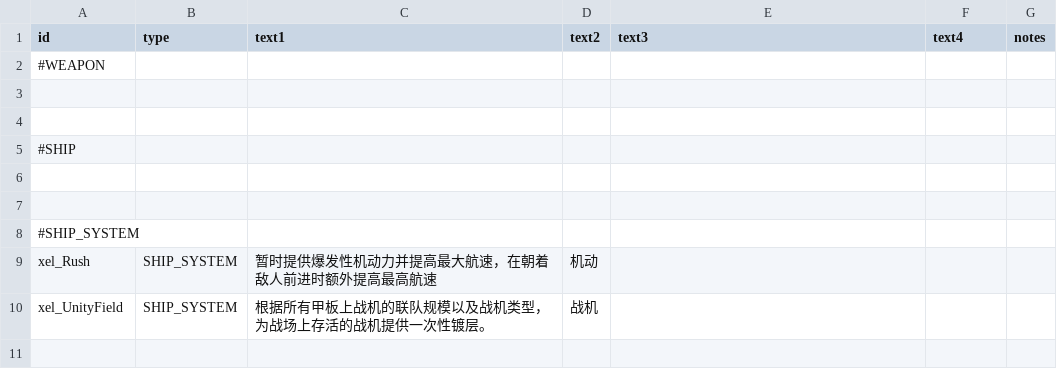
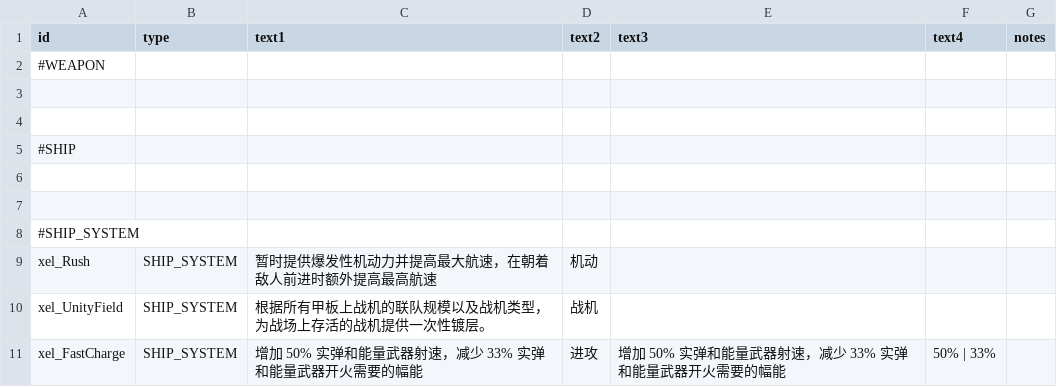
Before and after one commit to AErotoze/XelNaga, a CSV file: data/strings/descriptions.csv, drawn as a sheet.

```diff
--- a/data/strings/descriptions.csv
+++ b/data/strings/descriptions.csv
@@ -10 +10,2 @@ xel_Rush,SHIP_SYSTEM,暂时提供爆发性机动力并提高最大航速，在
 xel_UnityField,SHIP_SYSTEM,根据所有甲板上战机的联队规模以及战机类型，为战场上存活的战机提供一次性镀层。,战机,,,
+xel_FastCharge,SHIP_SYSTEM,增加 50% 实弹和能量武器射速，减少 33% 实弹和能量武器开火需要的幅能,进攻,增加 50% 实弹和能量武器射速，减少 33% 实弹和能量武器开火需要的幅能,50% | 33%,
```
Also changed, not shown: data/hullmods/hull_mods.csv, data/hulls/ship_data.csv, 19 other files.
